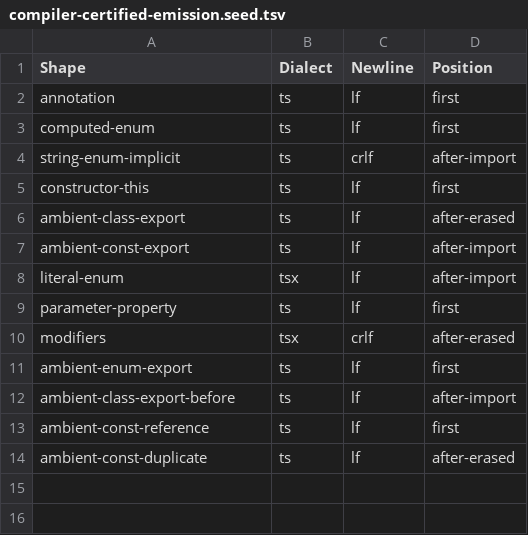
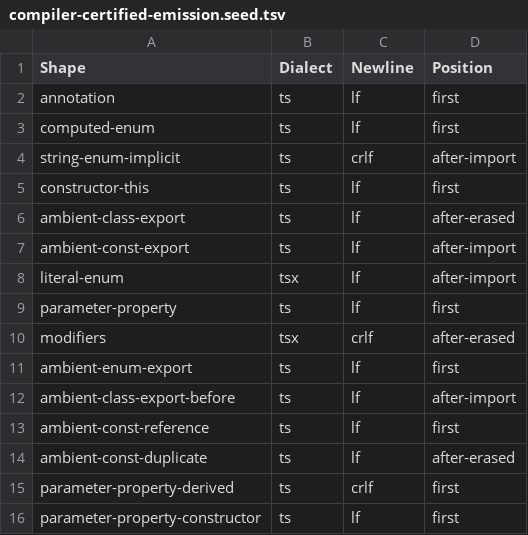
Before and after one commit to t-k/targeted-mutation-ts, a TSV file: verification/pict/compiler-certified-emission.seed.tsv, drawn as a sheet.

```diff
--- a/verification/pict/compiler-certified-emission.seed.tsv
+++ b/verification/pict/compiler-certified-emission.seed.tsv
@@ -14 +14,3 @@ ambient-const-reference	ts	lf	first
 ambient-const-duplicate	ts	lf	after-erased
+parameter-property-derived	ts	crlf	first
+parameter-property-constructor	ts	lf	first
```
Also changed, not shown: verification/pict/compiler-certified-emission.tsv, 6 other files.
